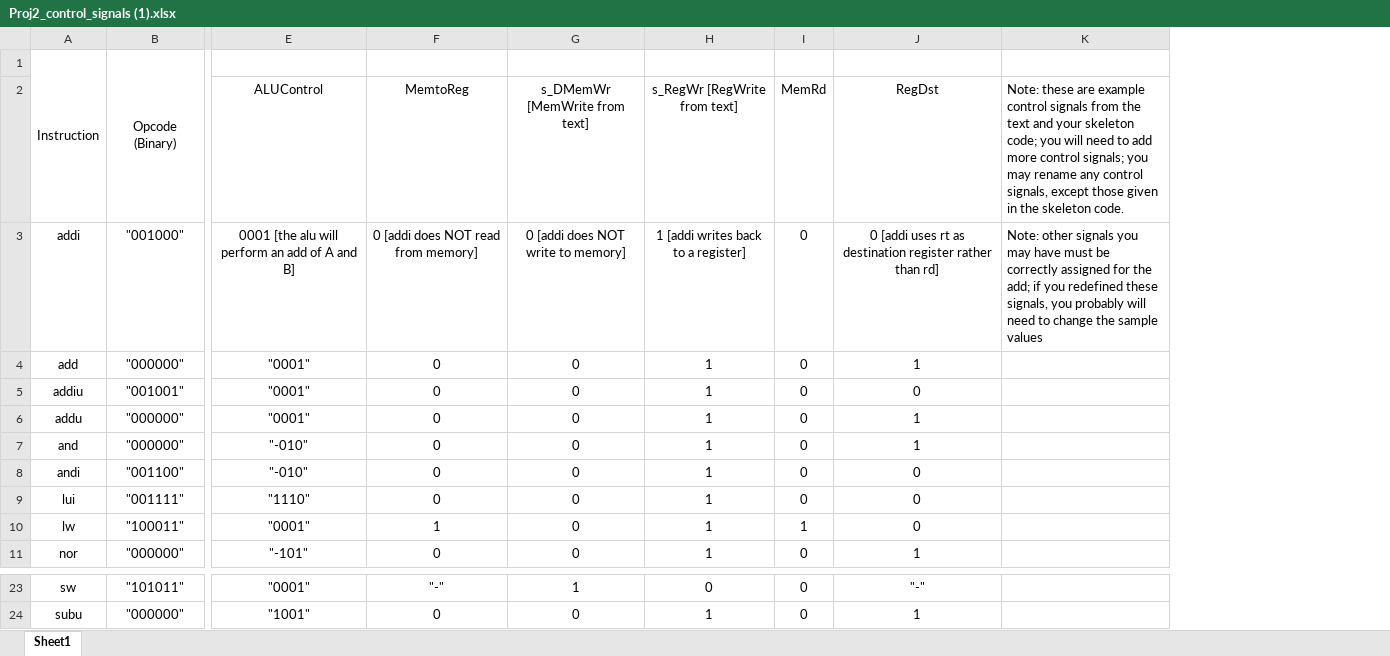
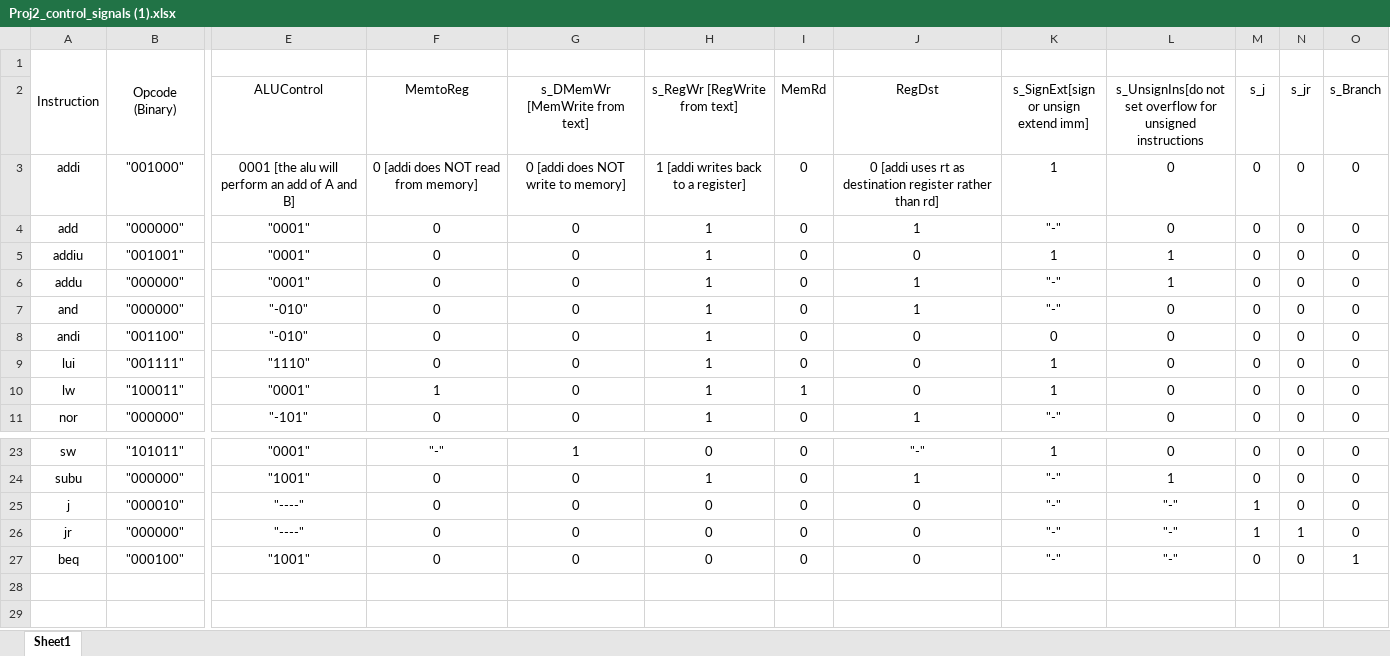
Before and after one commit to AnhdTo/Project1, an Excel workbook: Proj2_control_signals (1).xlsx, sheet Sheet1, drawn as a sheet; only a part is shown, gaps mark what is left out; values as stored, in another font and other column widths than the file's, no borders; removed rows and columns are numbered as before the commit, all else as after; rows hold the shown columns only; the diff names each change by its address in the sheet, - before the commit and + after, or states it on an @@ line.

Commit message:
updated control flow signals on the signal sheet

```diff
--- a/Proj2_control_signals (1).xlsx (sheet Sheet1)
+++ b/Proj2_control_signals (1).xlsx (sheet Sheet1)
-column K, rows 2-3: Note: these are example control signals from the text and your skeleton code; you will need to add more control signals; you may rename any control signals, except those given in the skeleton code. | Note: other signals you may have must be correctly assigned for the add; if you redefined these signals, you probably will need to change the sample values
+column K, rows 2-11: s_SignExt[sign or unsign extend imm] | 1 | "-" | 1 | "-" | "-" | 0 | 1 | 1 | "-"; rows 23-24: 1 | "-"
+column L, rows 2-11: s_UnsignIns[do not set overflow for unsigned instructions | 0 | 0 | 1 | 1 | 0 | 0 | 0 | 0 | 0; rows 23-24: 0 | 1
+column M (s_j), rows 3-11: all 0; rows 23-24: 0 | 0
+column N (s_jr), rows 3-11: all 0; rows 23-24: 0 | 0
+column O (s_Branch), rows 3-11: all 0; rows 23-24: 0 | 0
+row 25: j | "000010" | "----" | 0 | 0 | 0 | 0 | 0 | "-" | "-" | 1 | 0 | 0
+row 26: jr | "000000" | "----" | 0 | 0 | 0 | 0 | 0 | "-" | "-" | 1 | 1 | 0
+row 27: beq | "000100" | "1001" | 0 | 0 | 0 | 0 | 0 | "-" | "-" | 0 | 0 | 1
```
Also changed, not shown: 1 other file.
